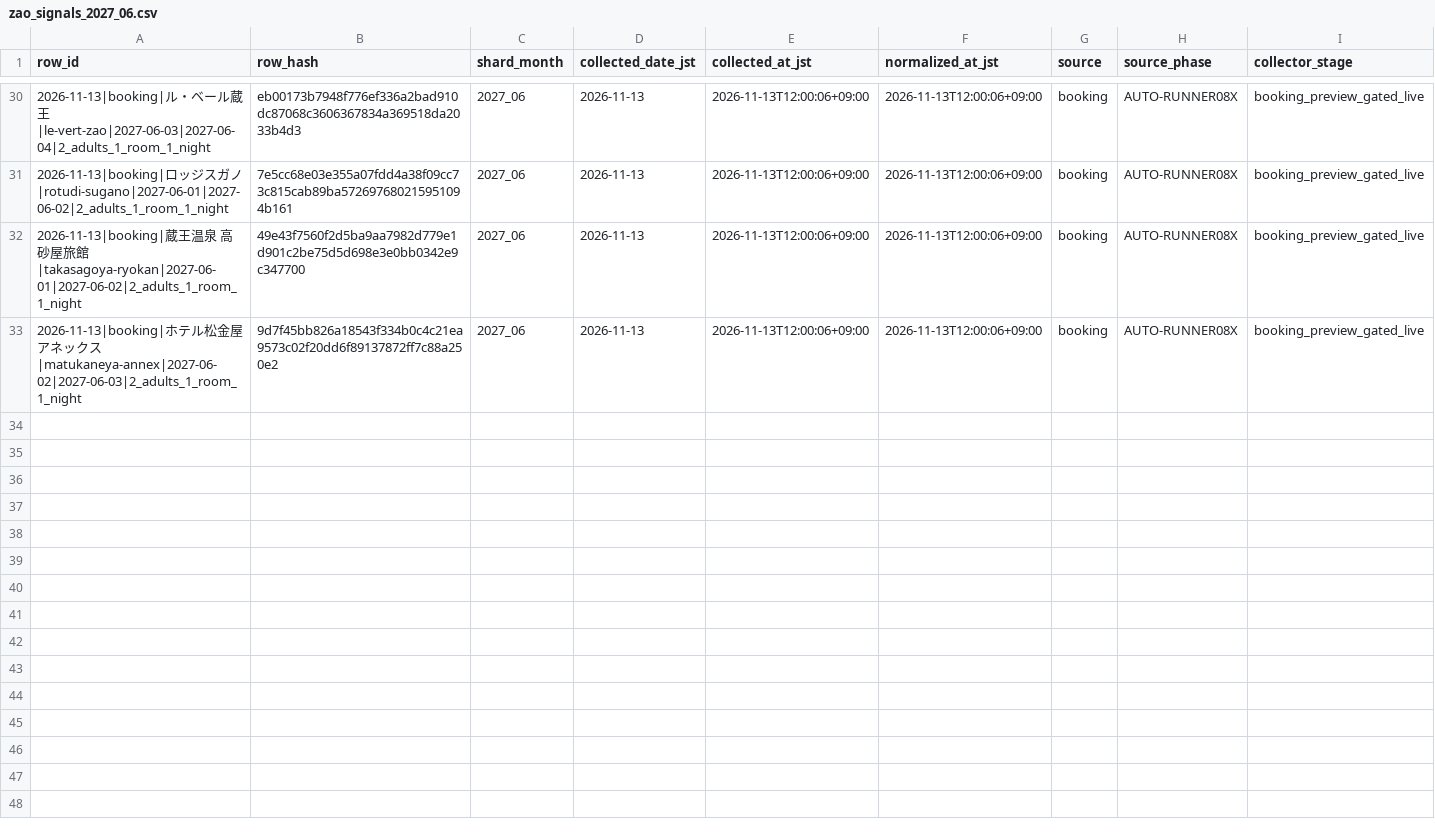
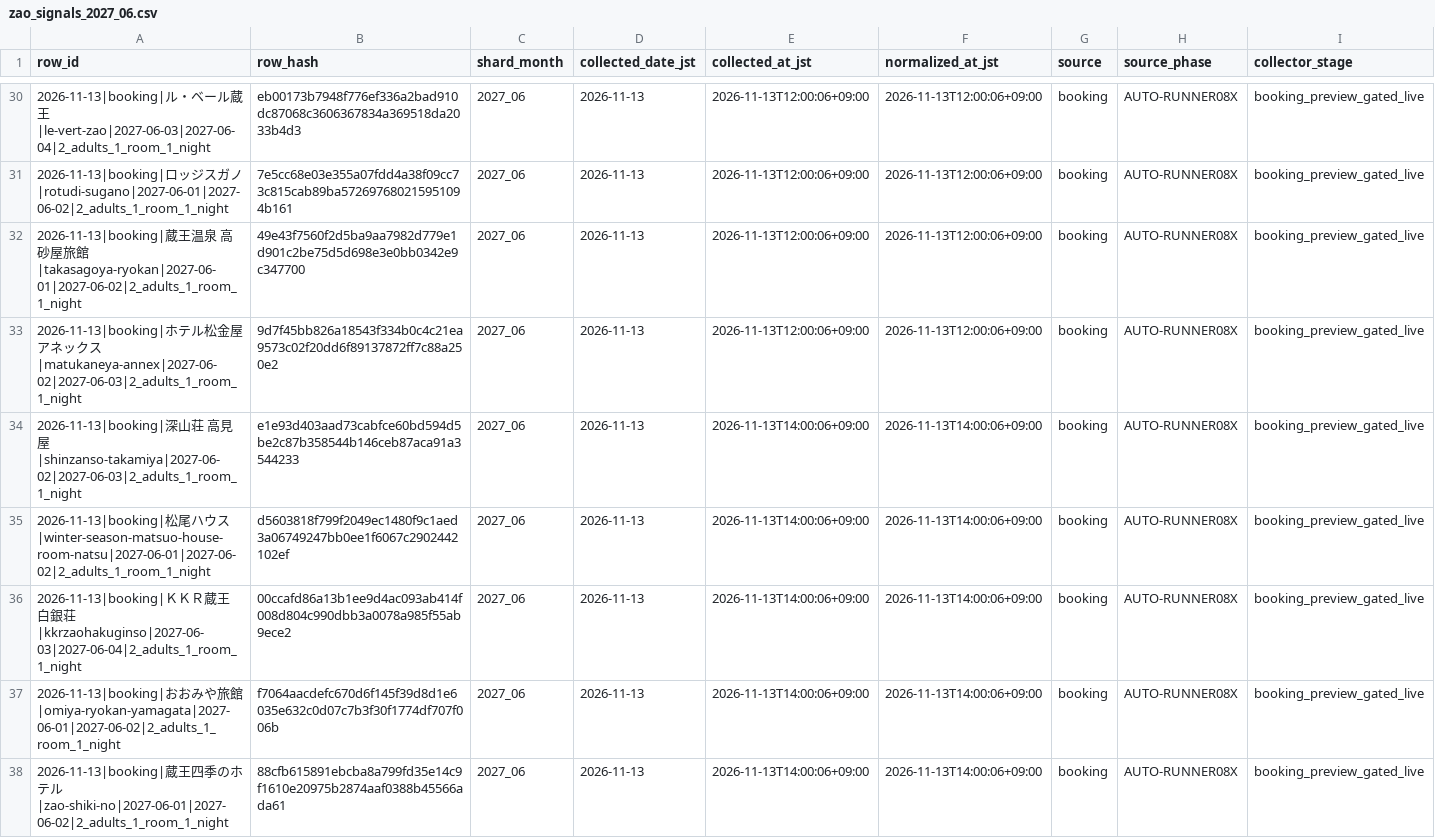
Before and after one commit to ginisato-hash/zao-market-intelligence, a CSV file: .data/history/zao_signals_2027_06.csv, drawn as a sheet; only a part is shown, gaps mark what is left out; rows hold the shown columns only; the diff names each change by its address in the sheet, - before the commit and + after, or states it on an @@ line.

Commit message:
Auto-commit market data (2026-11-13T14:12:48+09:00)
Automated by ops:auto-commit-push after a scheduled collection run appended
new observations. Data-only: .data/history + apps/zmi-bi-web/data +
.data/market-observations.

```diff
--- a/.data/history/zao_signals_2027_06.csv
+++ b/.data/history/zao_signals_2027_06.csv
+row 34: 2026-11-13|booking|深山荘 高見屋|shinzanso-takamiya|2027-06-02|2027-06-03|2_adults_1_room_1_night | e1e93d403aad73cabfce60bd594d5be2c87b358544b146ceb87aca91a3544233 | 2027_06 | 2026-11-13 | 2026-11-13T14:00:06+09:00 | 2026-11-13T14:00:06+09:00 | booking | AUTO-RUNNER08X | booking_preview_gated_live
+row 35: 2026-11-13|booking|松尾ハウス|winter-season-matsuo-house-room-natsu|2027-06-01|2027-06-02|2_adults_1_room_1_night | d5603818f799f2049ec1480f9c1aed3a06749247bb0ee1f6067c2902442102ef | 2027_06 | 2026-11-13 | 2026-11-13T14:00:06+09:00 | 2026-11-13T14:00:06+09:00 | booking | AUTO-RUNNER08X | booking_preview_gated_live
+row 36: 2026-11-13|booking|ＫＫＲ蔵王 白銀荘|kkrzaohakuginso|2027-06-03|2027-06-04|2_adults_1_room_1_night | 00ccafd86a13b1ee9d4ac093ab414f008d804c990dbb3a0078a985f55ab9ece2 | 2027_06 | 2026-11-13 | 2026-11-13T14:00:06+09:00 | 2026-11-13T14:00:06+09:00 | booking | AUTO-RUNNER08X | booking_preview_gated_live
+row 37: 2026-11-13|booking|おおみや旅館|omiya-ryokan-yamagata|2027-06-01|2027-06-02|2_adults_1_room_1_night | f7064aacdefc670d6f145f39d8d1e6035e632c0d07c7b3f30f1774df707f006b | 2027_06 | 2026-11-13 | 2026-11-13T14:00:06+09:00 | 2026-11-13T14:00:06+09:00 | booking | AUTO-RUNNER08X | booking_preview_gated_live
+row 38: 2026-11-13|booking|蔵王四季のホテル|zao-shiki-no|2027-06-01|2027-06-02|2_adults_1_room_1_night | 88cfb615891ebcba8a799fd35e14c9f1610e20975b2874aaf0388b45566ada61 | 2027_06 | 2026-11-13 | 2026-11-13T14:00:06+09:00 | 2026-11-13T14:00:06+09:00 | booking | AUTO-RUNNER08X | booking_preview_gated_live
```
Also changed, not shown: .data/history/zao_signals_2027_04.csv, .data/history/zao_signals_2027_05.csv, 14 other files.
